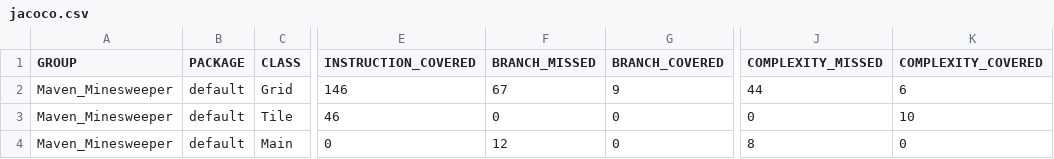
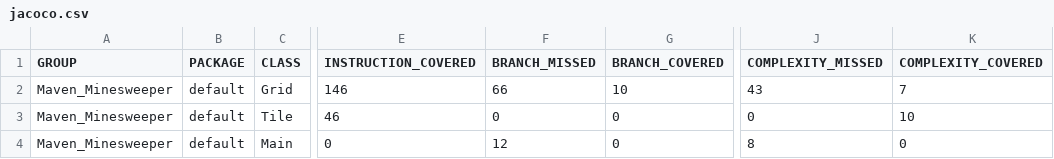
Before and after one commit to jaymee54/Minesweeper, a CSV file: target/site/jacoco/jacoco.csv, drawn as a sheet; only a part is shown, gaps mark what is left out; the diff names each change by its address in the sheet, - before the commit and + after, or states it on an @@ line.

Commit message:
jacoco working on mac

```diff
--- a/target/site/jacoco/jacoco.csv
+++ b/target/site/jacoco/jacoco.csv
-F2 (BRANCH_MISSED): 67
+F2 (BRANCH_MISSED): 66
-G2 (BRANCH_COVERED): 9
+G2 (BRANCH_COVERED): 10
-J2 (COMPLEXITY_MISSED): 44
+J2 (COMPLEXITY_MISSED): 43
-K2 (COMPLEXITY_COVERED): 6
+K2 (COMPLEXITY_COVERED): 7
```
Also changed, not shown: 15 other files.
